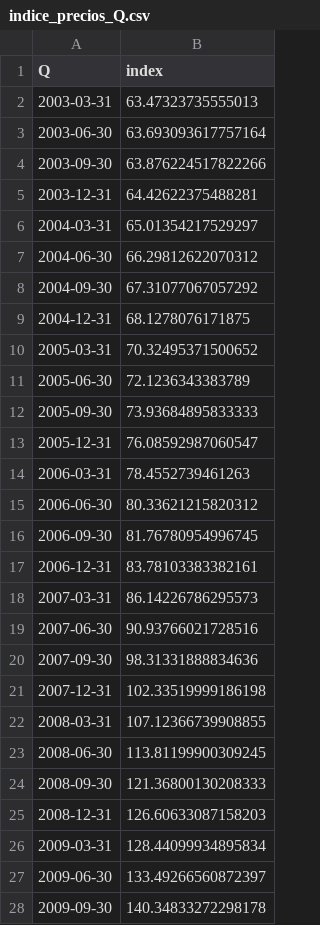
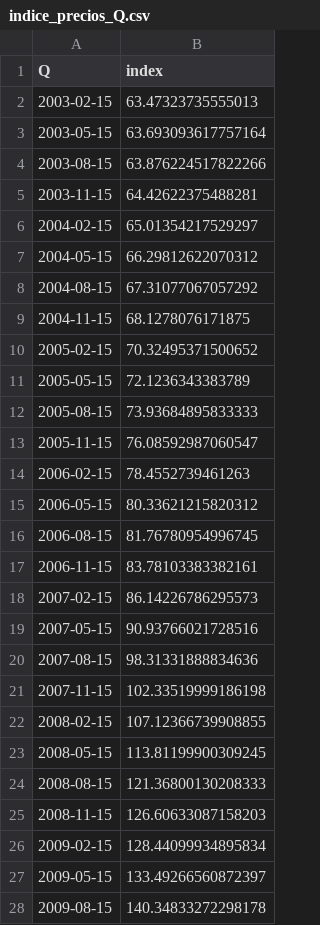
Before and after one commit to matuteiglesias/encuestador-de-hogares, a CSV file: data/info/indice_precios_Q.csv, drawn as a sheet; only a part is shown; the diff covers the shown part only.

```diff
--- a/data/info/indice_precios_Q.csv
+++ b/data/info/indice_precios_Q.csv
@@ -1,28 +1,28 @@
 Q,index
-2003-03-31,63.47323735555013
-2003-06-30,63.693093617757164
-2003-09-30,63.876224517822266
-2003-12-31,64.42622375488281
-2004-03-31,65.01354217529297
-2004-06-30,66.29812622070312
-2004-09-30,67.31077067057292
-2004-12-31,68.1278076171875
-2005-03-31,70.32495371500652
-2005-06-30,72.1236343383789
-2005-09-30,73.93684895833333
-2005-12-31,76.08592987060547
-2006-03-31,78.4552739461263
-2006-06-30,80.33621215820312
-2006-09-30,81.76780954996745
-2006-12-31,83.78103383382161
-2007-03-31,86.14226786295573
-2007-06-30,90.93766021728516
-2007-09-30,98.31331888834636
-2007-12-31,102.33519999186198
-2008-03-31,107.12366739908855
-2008-06-30,113.81199900309245
-2008-09-30,121.36800130208333
-2008-12-31,126.60633087158203
-2009-03-31,128.44099934895834
-2009-06-30,133.49266560872397
-2009-09-30,140.34833272298178
+2003-02-15,63.47323735555013
+2003-05-15,63.693093617757164
+2003-08-15,63.876224517822266
+2003-11-15,64.42622375488281
+2004-02-15,65.01354217529297
+2004-05-15,66.29812622070312
+2004-08-15,67.31077067057292
+2004-11-15,68.1278076171875
+2005-02-15,70.32495371500652
+2005-05-15,72.1236343383789
+2005-08-15,73.93684895833333
+2005-11-15,76.08592987060547
+2006-02-15,78.4552739461263
+2006-05-15,80.33621215820312
+2006-08-15,81.76780954996745
+2006-11-15,83.78103383382161
+2007-02-15,86.14226786295573
+2007-05-15,90.93766021728516
+2007-08-15,98.31331888834636
+2007-11-15,102.33519999186198
+2008-02-15,107.12366739908855
+2008-05-15,113.81199900309245
+2008-08-15,121.36800130208333
+2008-11-15,126.60633087158203
+2009-02-15,128.44099934895834
+2009-05-15,133.49266560872397
+2009-08-15,140.34833272298178
```
Also changed, not shown: 5 added rows and 44 edited cells elsewhere in this file, data/info/indice_precios_M.csv, 1 other file.
